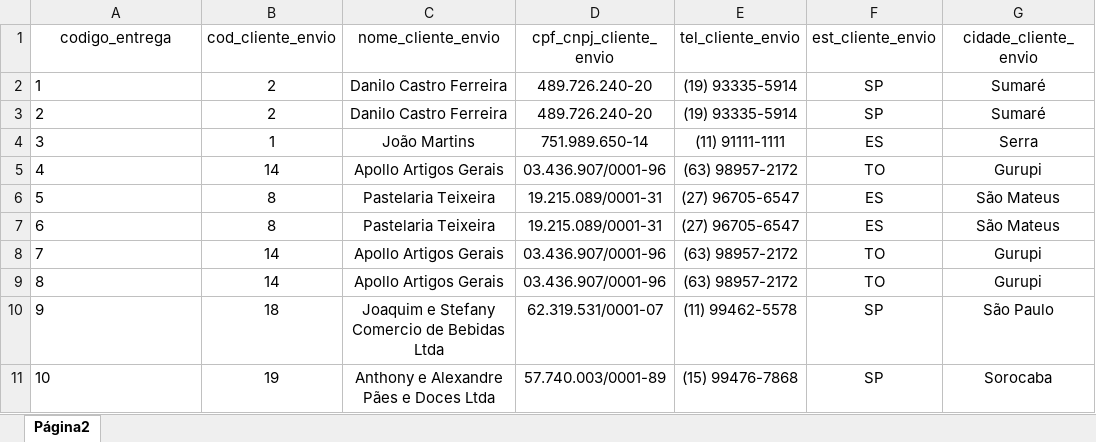
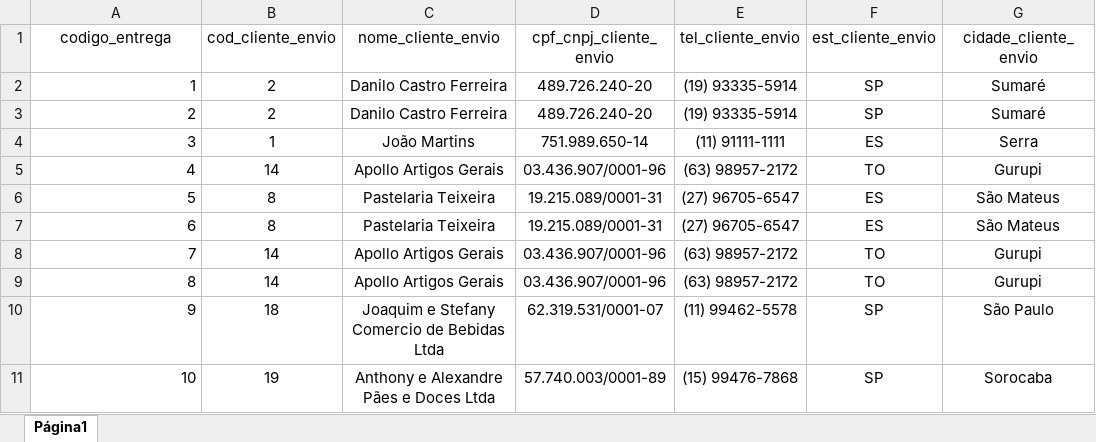
Before and after one commit to GustavoGomesDias/Template_Trab_BD1_2020, an Excel workbook: arquivos_trabalho/tabela/yourDelivery.xlsx, sheet Página1, drawn as a sheet; only a part is shown; values as stored, in another font and other column widths than the file's, no borders; charts and pictures not drawn; the diff names each change by its address in the sheet, - before the commit and + after, or states it on an @@ line.

Commit message:
feat: update tables x3

```diff
--- a/arquivos_trabalho/tabela/yourDelivery.xlsx (sheet Página1)
+++ b/arquivos_trabalho/tabela/yourDelivery.xlsx (sheet Página1)
-sheet tab: Página2
+sheet tab: Página1
-A2:A11 alignment: left
+A2:A11 alignment: right
```
